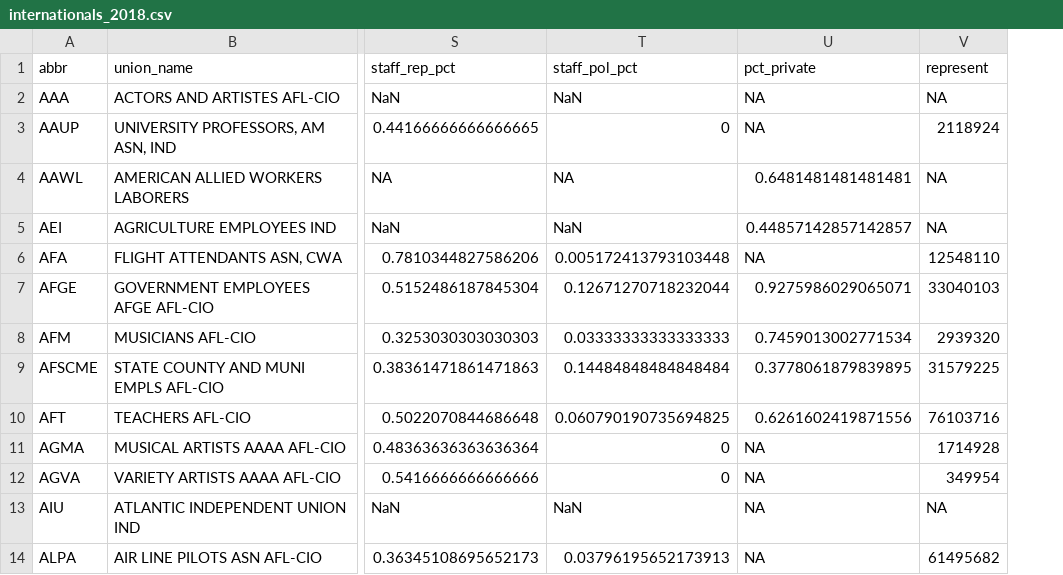
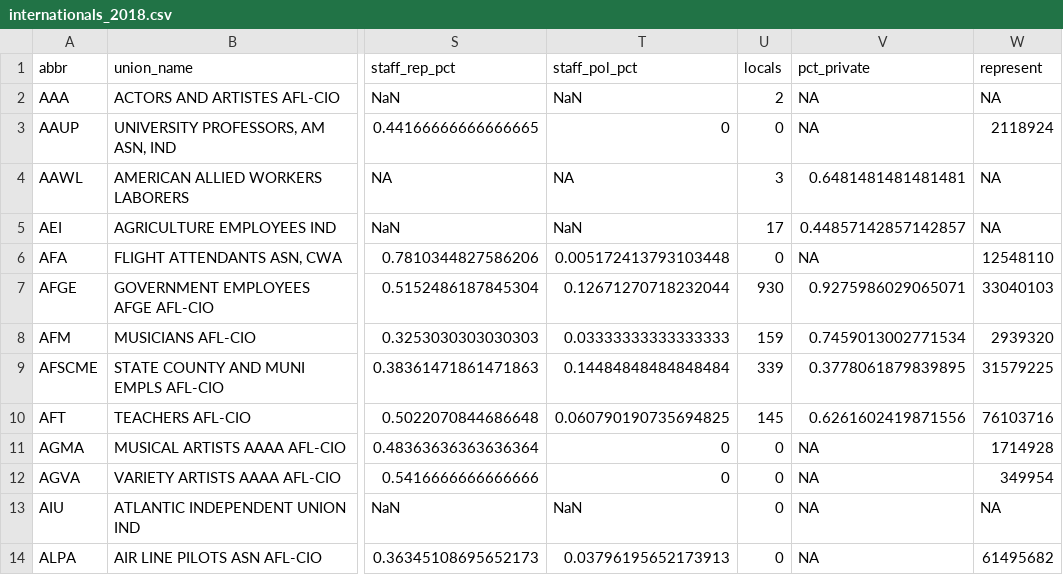
Before and after one commit to CoryMcCartan/website, a CSV file: static/data/unions/internationals_2018.csv, drawn as a sheet; only a part is shown, gaps mark what is left out; the diff names each change by its address in the sheet, - before the commit and + after, or states it on an @@ line.

```diff
--- a/static/data/unions/internationals_2018.csv
+++ b/static/data/unions/internationals_2018.csv
+column U (locals), rows 2-14: 2 | 0 | 3 | 17 | 0 | 930 | 159 | 339 | 145 | 0 | 0 | 0 | 0
```
Also changed, not shown: 3 other files.
